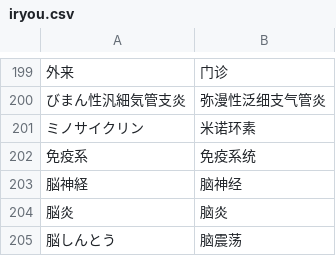
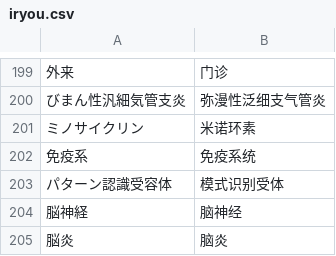
Before and after one commit to xfq/glossary, a CSV file: iryou.csv, drawn as a sheet; only a part is shown, gaps mark what is left out; the shorter side is filled out with more unchanged rows.

Commit message:
Add パターン認識受容体

```diff
--- a/iryou.csv
+++ b/iryou.csv
@@ -202,2 +202,3 @@
 免疫系,免疫系统
+パターン認識受容体,模式识别受体
 脳神経,脑神经
```
Also changed, not shown: 1 other file.
